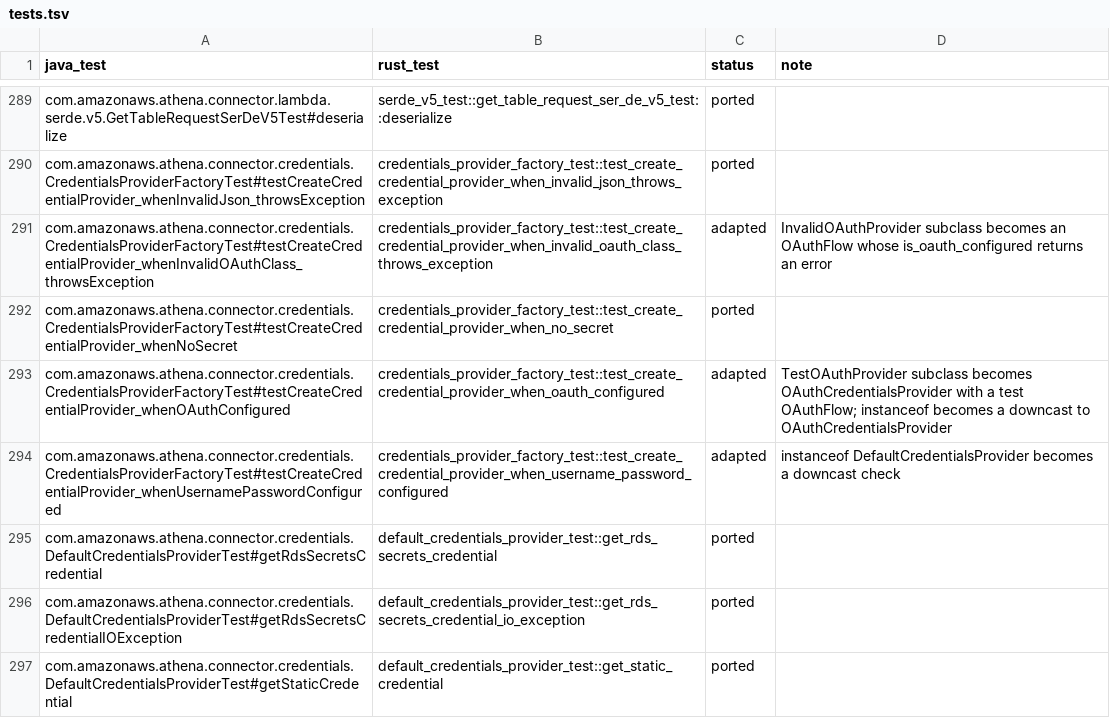
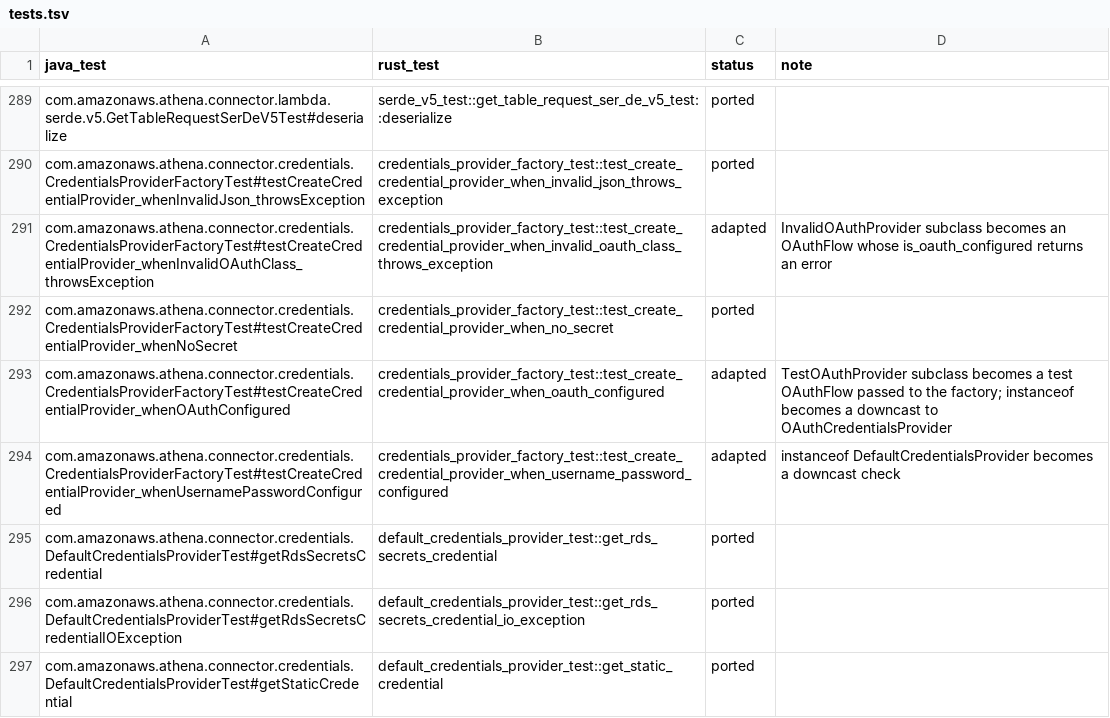
Before and after one commit to never-amazon/aws-athena-query-federation, a TSV file: rust/parity/tests.tsv, drawn as a sheet; only a part is shown, gaps mark what is left out.

```diff
--- a/rust/parity/tests.tsv
+++ b/rust/parity/tests.tsv
@@ -292,3 +292,3 @@ com.amazonaws.athena.connector.credentials.CredentialsProviderFactoryTest#testCr
 com.amazonaws.athena.connector.credentials.CredentialsProviderFactoryTest#testCreateCredentialProvider_whenNoSecret	credentials_provider_factory_test::test_create_credential_provider_when_no_secret	ported	
-com.amazonaws.athena.connector.credentials.CredentialsProviderFactoryTest#testCreateCredentialProvider_whenOAuthConfigured	credentials_provider_factory_test::test_create_credential_provider_when_oauth_configured	adapted	TestOAuthProvider subclass becomes OAuthCredentialsProvider with a test OAuthFlow; instanceof becomes a downcast to OAuthCredentialsProvider
+com.amazonaws.athena.connector.credentials.CredentialsProviderFactoryTest#testCreateCredentialProvider_whenOAuthConfigured	credentials_provider_factory_test::test_create_credential_provider_when_oauth_configured	adapted	TestOAuthProvider subclass becomes a test OAuthFlow passed to the factory; instanceof becomes a downcast to OAuthCredentialsProvider
 com.amazonaws.athena.connector.credentials.CredentialsProviderFactoryTest#testCreateCredentialProvider_whenUsernamePasswordConfigured	credentials_provider_factory_test::test_create_credential_provider_when_username_password_configured	adapted	instanceof DefaultCredentialsProvider becomes a downcast check
```
Also changed, not shown: rust/parity/classes.tsv, 41 other files.
